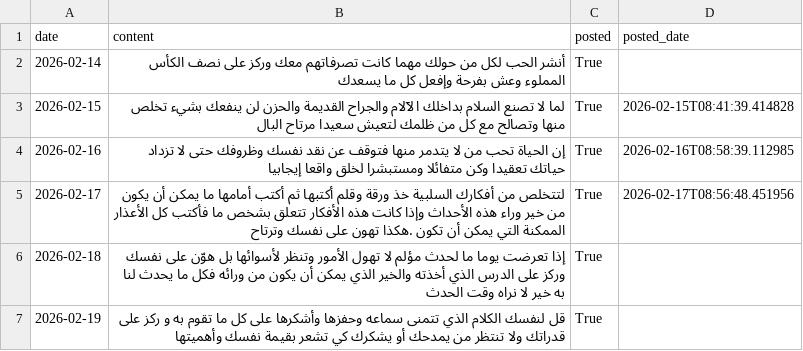
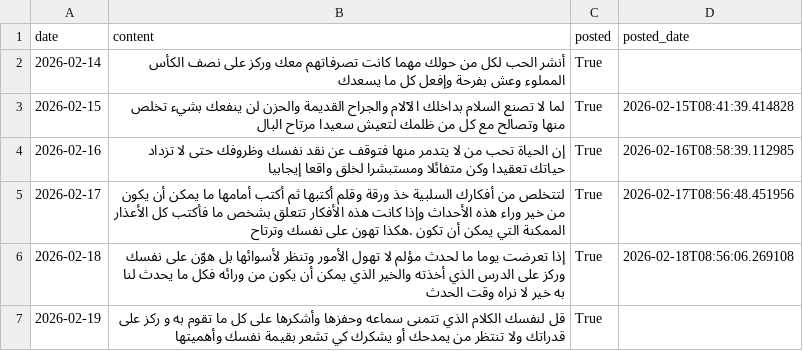
Before and after one commit to NourBesbes/automation, a CSV file: data/quotes.csv, drawn as a sheet.

```diff
--- a/data/quotes.csv
+++ b/data/quotes.csv
@@ -5,3 +5,3 @@ date,content,posted,posted_date
 2026-02-17,لتتخلص من أفكارك السلبية خذ ورقة وقلم أكتبها ثم أكتب أمامها ما يمكن أن يكون من خير وراء هذه الأحداث وإذا كانت هذه الأفكار تتعلق بشخص ما فأكتب كل الأعذار الممكنة التي يمكن أن تكون .هكذا تهون على نفسك وترتاح,True,2026-02-17T08:56:48.451956
-2026-02-18,إذا تعرضت يوما ما لحدث مؤلم لا تهول الأمور وتنظر لأسوائها بل هوّن على نفسك وركز على الدرس الذي أخذته والخير الذي يمكن أن يكون من ورائه فكل ما يحدث لنا به خير لا نراه وقت الحدث,True,
+2026-02-18,إذا تعرضت يوما ما لحدث مؤلم لا تهول الأمور وتنظر لأسوائها بل هوّن على نفسك وركز على الدرس الذي أخذته والخير الذي يمكن أن يكون من ورائه فكل ما يحدث لنا به خير لا نراه وقت الحدث,True,2026-02-18T08:56:06.269108
 2026-02-19,قل لنفسك الكلام الذي تتمنى سماعه وحفزها وأشكرها على كل ما تقوم به و ركز على قدراتك ولا تنتظر من يمدحك أو يشكرك كي تشعر بقيمة نفسك وأهميتها,True,
```
